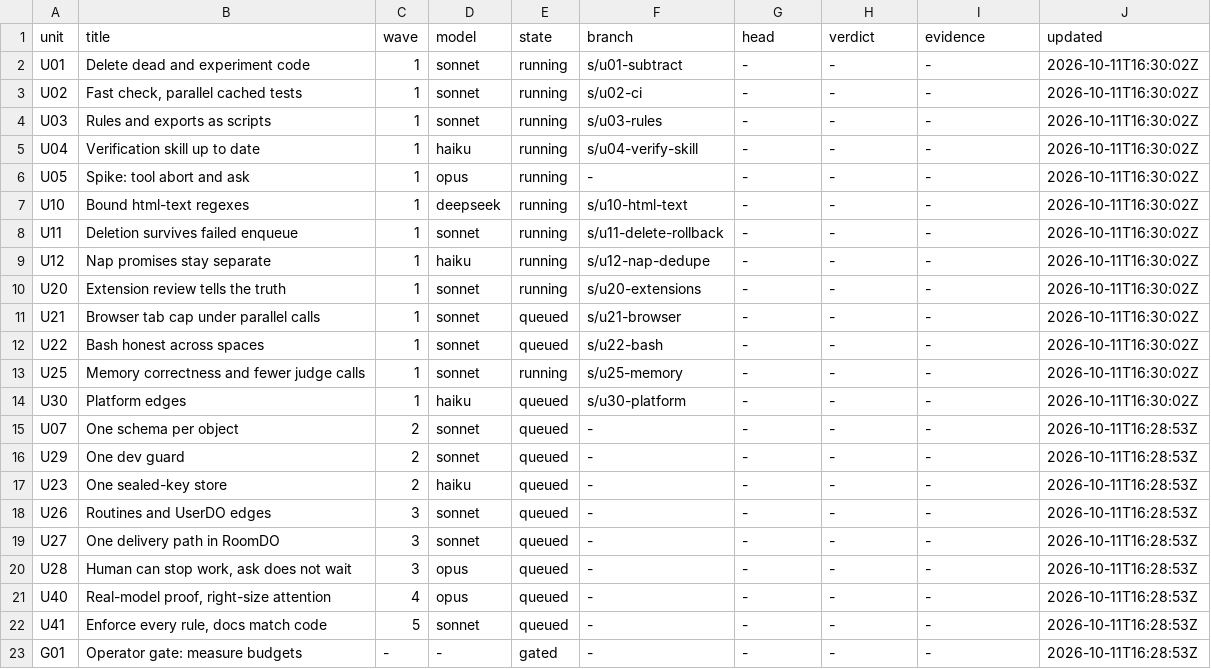
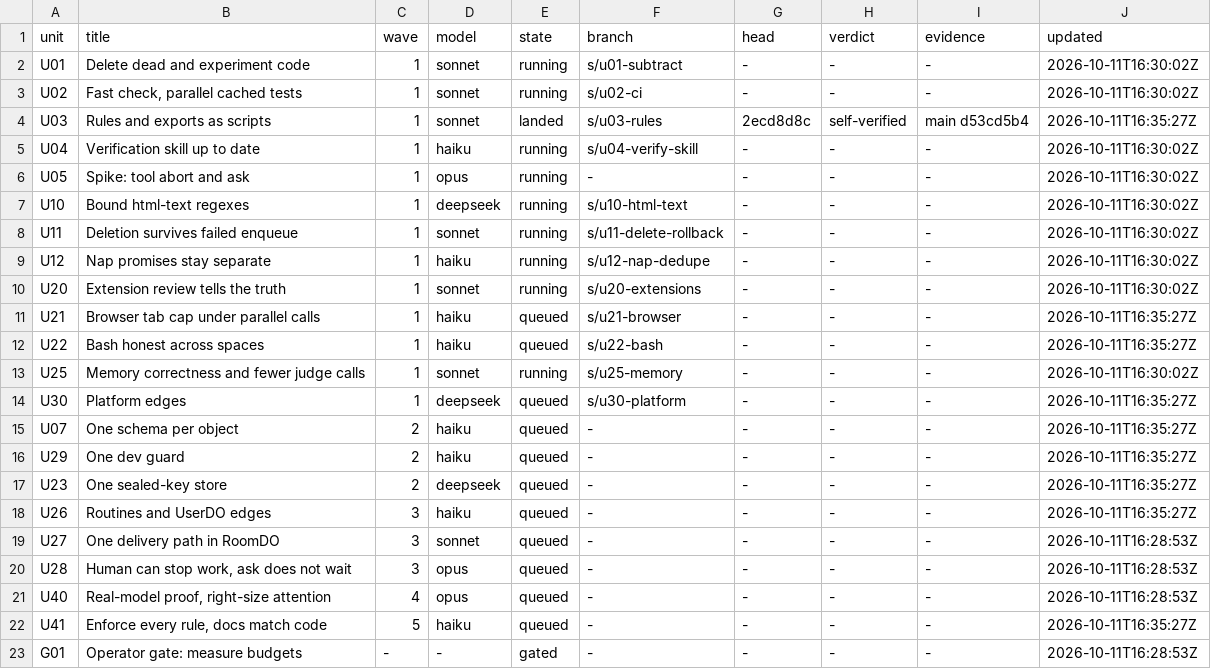
Before and after one commit to keyurbodar/kiko, a TSV file: issues/ledger.tsv, drawn as a sheet.

```diff
--- a/issues/ledger.tsv
+++ b/issues/ledger.tsv
@@ -3,3 +3,3 @@ U01	Delete dead and experiment code	1	sonnet	running	s/u01-subtract	-	-	-	2026-1
 U02	Fast check, parallel cached tests	1	sonnet	running	s/u02-ci	-	-	-	2026-10-11T16:30:02Z
-U03	Rules and exports as scripts	1	sonnet	running	s/u03-rules	-	-	-	2026-10-11T16:30:02Z
+U03	Rules and exports as scripts	1	sonnet	landed	s/u03-rules	2ecd8d8c	self-verified	main d53cd5b4	2026-10-11T16:35:27Z
 U04	Verification skill up to date	1	haiku	running	s/u04-verify-skill	-	-	-	2026-10-11T16:30:02Z
@@ -10,10 +10,10 @@ U12	Nap promises stay separate	1	haiku	running	s/u12-nap-dedupe	-	-	-	2026-10-11
 U20	Extension review tells the truth	1	sonnet	running	s/u20-extensions	-	-	-	2026-10-11T16:30:02Z
-U21	Browser tab cap under parallel calls	1	sonnet	queued	s/u21-browser	-	-	-	2026-10-11T16:30:02Z
-U22	Bash honest across spaces	1	sonnet	queued	s/u22-bash	-	-	-	2026-10-11T16:30:02Z
+U21	Browser tab cap under parallel calls	1	haiku	queued	s/u21-browser	-	-	-	2026-10-11T16:35:27Z
+U22	Bash honest across spaces	1	haiku	queued	s/u22-bash	-	-	-	2026-10-11T16:35:27Z
 U25	Memory correctness and fewer judge calls	1	sonnet	running	s/u25-memory	-	-	-	2026-10-11T16:30:02Z
-U30	Platform edges	1	haiku	queued	s/u30-platform	-	-	-	2026-10-11T16:30:02Z
-U07	One schema per object	2	sonnet	queued	-	-	-	-	2026-10-11T16:28:53Z
-U29	One dev guard	2	sonnet	queued	-	-	-	-	2026-10-11T16:28:53Z
-U23	One sealed-key store	2	haiku	queued	-	-	-	-	2026-10-11T16:28:53Z
-U26	Routines and UserDO edges	3	sonnet	queued	-	-	-	-	2026-10-11T16:28:53Z
+U30	Platform edges	1	deepseek	queued	s/u30-platform	-	-	-	2026-10-11T16:35:27Z
+U07	One schema per object	2	haiku	queued	-	-	-	-	2026-10-11T16:35:27Z
+U29	One dev guard	2	haiku	queued	-	-	-	-	2026-10-11T16:35:27Z
+U23	One sealed-key store	2	deepseek	queued	-	-	-	-	2026-10-11T16:35:27Z
+U26	Routines and UserDO edges	3	haiku	queued	-	-	-	-	2026-10-11T16:35:27Z
 U27	One delivery path in RoomDO	3	sonnet	queued	-	-	-	-	2026-10-11T16:28:53Z
@@ -21,3 +21,3 @@ U28	Human can stop work, ask does not wait	3	opus	queued	-	-	-	-	2026-10-11T16:2
 U40	Real-model proof, right-size attention	4	opus	queued	-	-	-	-	2026-10-11T16:28:53Z
-U41	Enforce every rule, docs match code	5	sonnet	queued	-	-	-	-	2026-10-11T16:28:53Z
+U41	Enforce every rule, docs match code	5	haiku	queued	-	-	-	-	2026-10-11T16:35:27Z
 G01	Operator gate: measure budgets	-	-	gated	-	-	-	-	2026-10-11T16:28:53Z
```
Also changed, not shown: issues/decisions.tsv.
